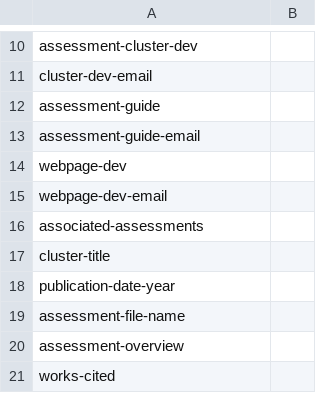
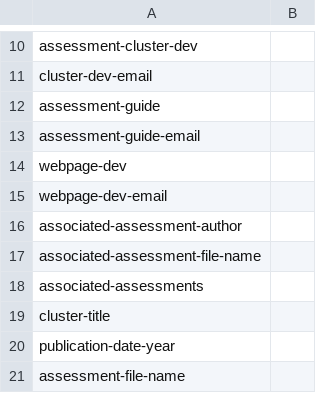
Before and after one commit to undiscipliningvc/undiscipliningvc, a CSV file: py/assessment-spreadsheet-0.csv, drawn as a sheet; only a part is shown, gaps mark what is left out; the shorter side is filled out with more unchanged rows.

Commit message:
u assess csv template

```diff
--- a/py/assessment-spreadsheet-0.csv
+++ b/py/assessment-spreadsheet-0.csv
@@ -15,2 +15,4 @@ webpage-dev,
 webpage-dev-email,
+associated-assessment-author,
+associated-assessment-file-name,
 associated-assessments,
```
